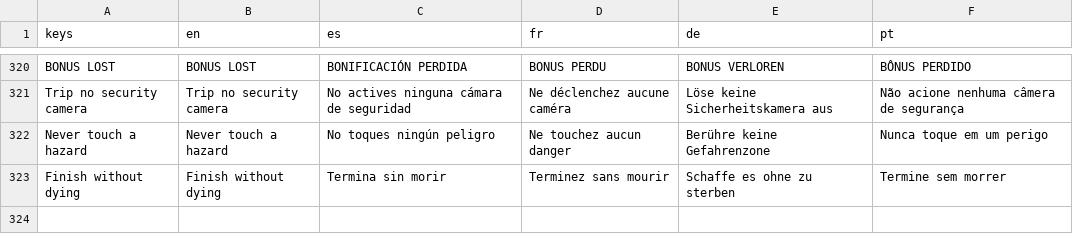
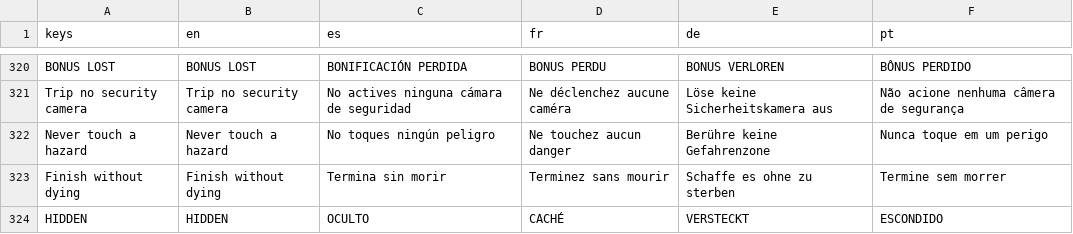
Before and after one commit to PIsberg/ai-uprising-game, a CSV file: assets/i18n/strings.csv, drawn as a sheet; only a part is shown, gaps mark what is left out.

```diff
--- a/assets/i18n/strings.csv
+++ b/assets/i18n/strings.csv
@@ -323 +323,2 @@ Never touch a hazard,Never touch a hazard,No toques ningún peligro,Ne touchez a
 Finish without dying,Finish without dying,Termina sin morir,Terminez sans mourir,Schaffe es ohne zu sterben,Termine sem morrer
+HIDDEN,HIDDEN,OCULTO,CACHÉ,VERSTECKT,ESCONDIDO
```
Also changed, not shown: 18 other files.
